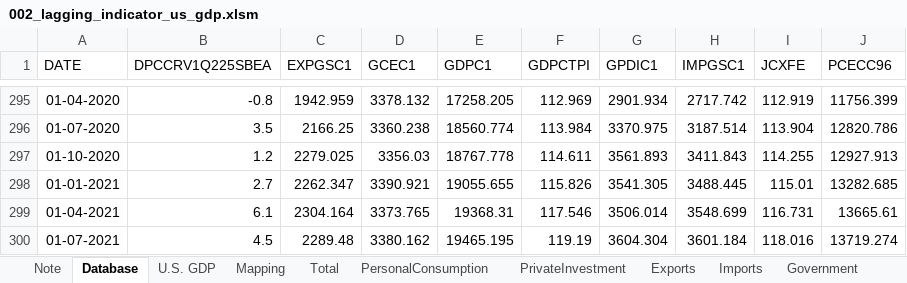
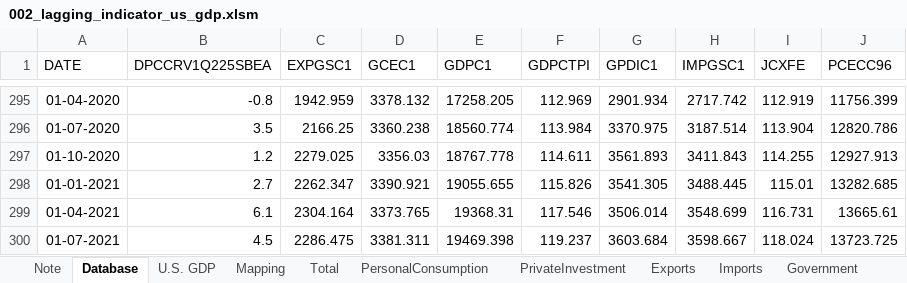
Before and after one commit to markjm5/portfoliomanagement, an Excel workbook: trading_excel_files/01_lagging_coincident_indicators/002_lagging_indicator_us_gdp.xlsm, sheet Database, drawn as a sheet; only a part is shown, gaps mark what is left out; values as stored, in another font and other column widths than the file's, no borders; the diff names each change by its address in the sheet, - before the commit and + after, or states it on an @@ line.

```diff
--- a/trading_excel_files/01_lagging_coincident_indicators/002_lagging_indicator_us_gdp.xlsm (sheet Database)
+++ b/trading_excel_files/01_lagging_coincident_indicators/002_lagging_indicator_us_gdp.xlsm (sheet Database)
-C300 (EXPGSC1): 2289.48
+C300 (EXPGSC1): 2286.475
-D300 (GCEC1): 3380.162
+D300 (GCEC1): 3381.311
-E300 (GDPC1): 19465.195
+E300 (GDPC1): 19469.398
-F300 (GDPCTPI): 119.19
+F300 (GDPCTPI): 119.237
-G300 (GPDIC1): 3604.304
+G300 (GPDIC1): 3603.684
-H300 (IMPGSC1): 3601.184
+H300 (IMPGSC1): 3598.667
-I300 (JCXFE): 118.016
+I300 (JCXFE): 118.024
-J300 (PCECC96): 13719.274
+J300 (PCECC96): 13723.725
```
Also changed, not shown: charts or pictures, 1 other file.
